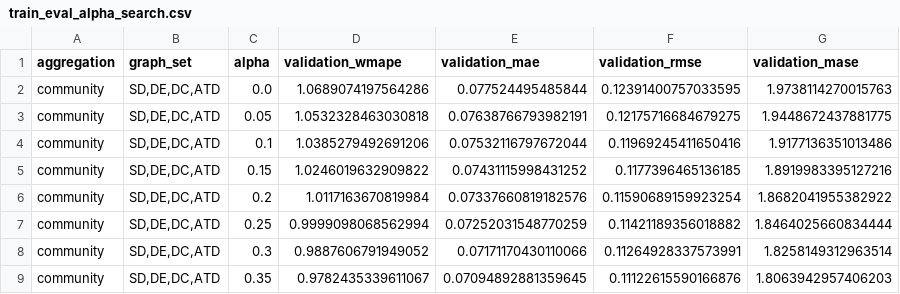
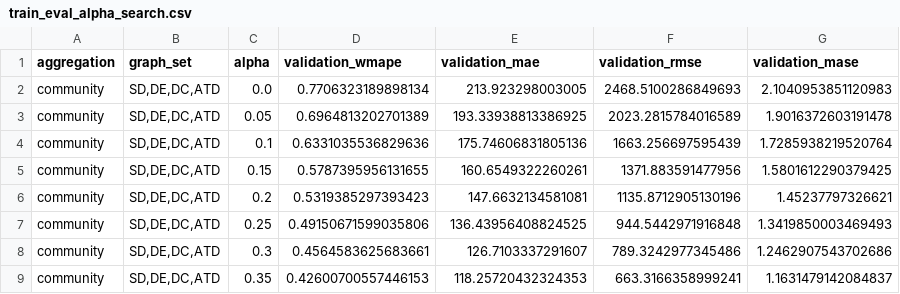
Before and after one commit to odinsseo/hsl-bikes, a CSV file: data/artifacts/experiments/train_eval_3h/train_eval_alpha_search.csv, drawn as a sheet; only a part is shown; the diff covers the shown part only.

```diff
--- a/data/artifacts/experiments/train_eval_3h/train_eval_alpha_search.csv
+++ b/data/artifacts/experiments/train_eval_3h/train_eval_alpha_search.csv
@@ -1,9 +1,9 @@
 aggregation,graph_set,alpha,validation_wmape,validation_mae,validation_rmse,validation_mase
-community,"SD,DE,DC,ATD",0.0,1.0689074197564286,0.077524495485844,0.12391400757033595,1.9738114270015763
-community,"SD,DE,DC,ATD",0.05,1.0532328463030818,0.07638766793982191,0.12175716684679275,1.9448672437881775
-community,"SD,DE,DC,ATD",0.1,1.0385279492691206,0.07532116797672044,0.11969245411650416,1.9177136351013486
-community,"SD,DE,DC,ATD",0.15,1.0246019632909822,0.07431115998431252,0.1177396465136185,1.8919983395127216
-community,"SD,DE,DC,ATD",0.2,1.0117163670819984,0.07337660819182576,0.11590689159923254,1.8682041955382922
-community,"SD,DE,DC,ATD",0.25,0.9999098068562994,0.07252031548770259,0.11421189356018882,1.8464025660834444
-community,"SD,DE,DC,ATD",0.3,0.9887606791949052,0.07171170430110066,0.11264928337573991,1.8258149312963514
-community,"SD,DE,DC,ATD",0.35,0.9782435339611067,0.07094892881359645,0.11122615590166876,1.8063942957406203
+community,"SD,DE,DC,ATD",0.0,0.7706323189898134,213.923298003005,2468.5100286849693,2.1040953851120983
+community,"SD,DE,DC,ATD",0.05,0.6964813202701389,193.33938813386925,2023.2815784016589,1.9016372603191478
+community,"SD,DE,DC,ATD",0.1,0.6331035536829636,175.74606831805136,1663.256697595439,1.7285938219520764
+community,"SD,DE,DC,ATD",0.15,0.5787395956131655,160.6549322260261,1371.883591477956,1.5801612290379425
+community,"SD,DE,DC,ATD",0.2,0.5319385297393423,147.6632134581081,1135.8712905130196,1.45237797326621
+community,"SD,DE,DC,ATD",0.25,0.49150671599035806,136.43956408824525,944.5442971916848,1.3419850003469493
+community,"SD,DE,DC,ATD",0.3,0.4564583625683661,126.7103337291607,789.3242977345486,1.2462907543702686
+community,"SD,DE,DC,ATD",0.35,0.42600700557446153,118.25720432324353,663.3166358999241,1.1631479142084837
```
Also changed, not shown: 136 edited cells elsewhere in this file, data/artifacts/experiments/rq_runner/baseline_search.csv, data/artifacts/experiments/train_eval_3h/sensitivity_summary.csv, 9 other files.
